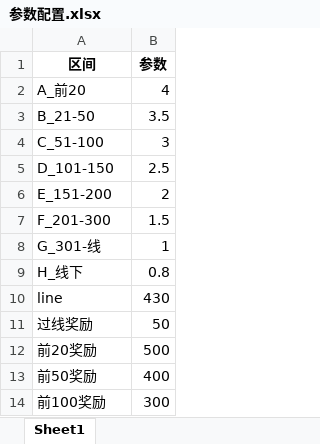
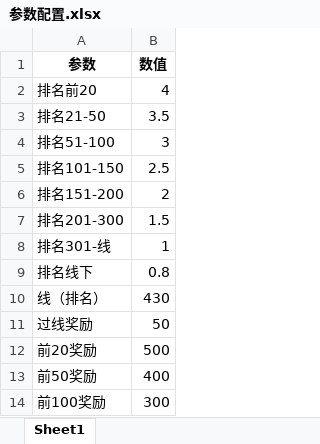
Before and after one commit to lsykin9/score_analysis, an Excel workbook: 参数配置.xlsx, sheet Sheet1, drawn as a sheet; only a part is shown; values as stored, in another font and other column widths than the file's, no borders; removed rows and columns are numbered as before the commit, all else as after; the diff names each change by its address in the sheet, - before the commit and + after, or states it on an @@ line.

```diff
--- a/参数配置.xlsx (sheet Sheet1)
+++ b/参数配置.xlsx (sheet Sheet1)
-row 1: 区间 | 参数
+row 1: 参数 | 数值
-A2: A_前20
+A2: 排名前20
-A3: B_21-50
+A3: 排名21-50
-A4: C_51-100
+A4: 排名51-100
-A5: D_101-150
+A5: 排名101-150
-A6: E_151-200
+A6: 排名151-200
-A7: F_201-300
+A7: 排名201-300
-A8: G_301-线
+A8: 排名301-线
-A9: H_线下
+A9: 排名线下
-A10: line
+A10: 线（排名）
```
Also changed, not shown: 偏科检测报告.xlsx, 最新成绩_第2次.xlsx, 1 other file.
